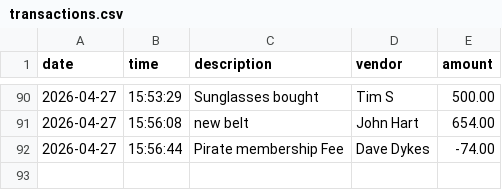
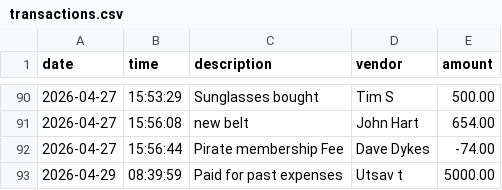
Before and after one commit to utsav-thapa/capstone-1, a CSV file: src/main/resources/transactions.csv, drawn as a sheet; only a part is shown, gaps mark what is left out; the diff names each change by its address in the sheet, - before the commit and + after, or states it on an @@ line.

```diff
--- a/src/main/resources/transactions.csv
+++ b/src/main/resources/transactions.csv
+row 93: 2026-04-29 | 08:39:59 | Paid for past expenses | Utsav t | 5000.00
```
Also changed, not shown: 2 other files.
